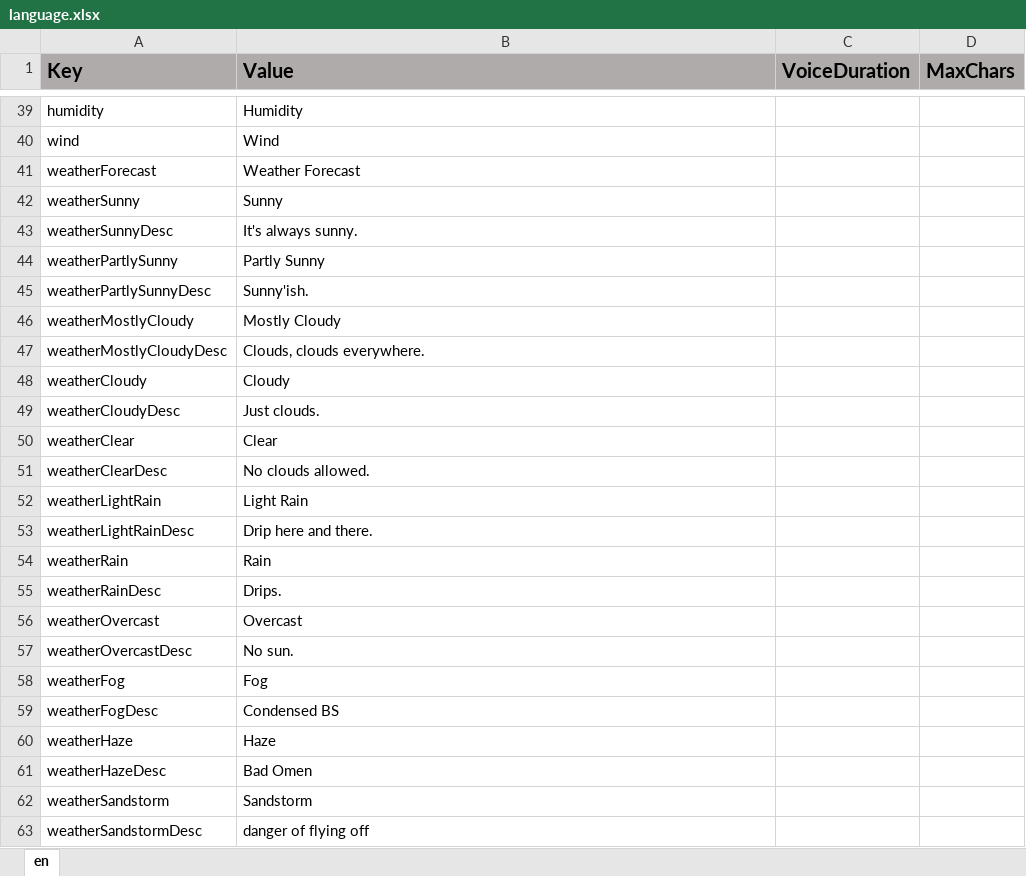
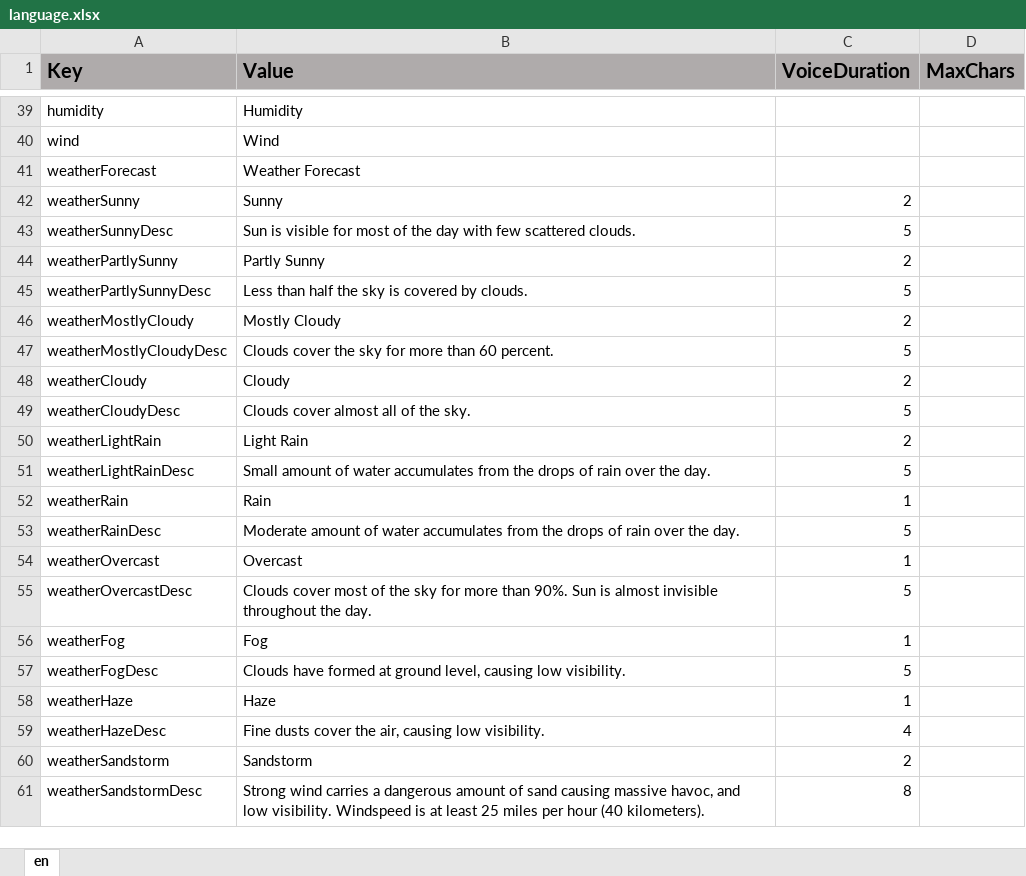
Before and after one commit to ddionisio/LL_ESS2D2, an Excel workbook: Language/language.xlsx, sheet en, drawn as a sheet; only a part is shown, gaps mark what is left out; values as stored, in another font and other column widths than the file's, no borders; removed rows and columns are numbered as before the commit, all else as after; the diff covers the shown part only; the diff names each change by its address in the sheet, - before the commit and + after, or states it on an @@ line.

```diff
--- a/Language/language.xlsx (sheet en)
+++ b/Language/language.xlsx (sheet en)
-C42 (VoiceDuration): (empty)
+C42 (VoiceDuration): 2
-B43 (Value): It's always sunny.
+B43 (Value): Sun is visible for most of the day with few scattered clouds.
-C43 (VoiceDuration): (empty)
+C43 (VoiceDuration): 5
-C44 (VoiceDuration): (empty)
+C44 (VoiceDuration): 2
-B45 (Value): Sunny'ish.
+B45 (Value): Less than half the sky is covered by clouds.
-C45 (VoiceDuration): (empty)
+C45 (VoiceDuration): 5
-C46 (VoiceDuration): (empty)
+C46 (VoiceDuration): 2
-B47 (Value): Clouds, clouds everywhere.
+B47 (Value): Clouds cover the sky for more than 60 percent.
-C47 (VoiceDuration): (empty)
+C47 (VoiceDuration): 5
-C48 (VoiceDuration): (empty)
+C48 (VoiceDuration): 2
-B49 (Value): Just clouds.
+B49 (Value): Clouds cover almost all of the sky.
-C49 (VoiceDuration): (empty)
+C49 (VoiceDuration): 5
-row 50: weatherClear | Clear
-row 51: weatherClearDesc | No clouds allowed.
-C50 (VoiceDuration): (empty)
+C50 (VoiceDuration): 2
-B51 (Value): Drip here and there.
+B51 (Value): Small amount of water accumulates from the drops of rain over the day.
-C51 (VoiceDuration): (empty)
+C51 (VoiceDuration): 5
-C52 (VoiceDuration): (empty)
+C52 (VoiceDuration): 1
-B53 (Value): Drips.
+B53 (Value): Moderate amount of water accumulates from the drops of rain over the day.
-C53 (VoiceDuration): (empty)
+C53 (VoiceDuration): 5
-C54 (VoiceDuration): (empty)
+C54 (VoiceDuration): 1
-B55 (Value): No sun.
+B55 (Value): Clouds cover most of the sky for more than 90%. Sun is almost invisible throughout the day.
-C55 (VoiceDuration): (empty)
+C55 (VoiceDuration): 5
-C56 (VoiceDuration): (empty)
+C56 (VoiceDuration): 1
-B57 (Value): Condensed BS
+B57 (Value): Clouds have formed at ground level, causing low visibility.
-C57 (VoiceDuration): (empty)
+C57 (VoiceDuration): 5
-C58 (VoiceDuration): (empty)
+C58 (VoiceDuration): 1
-B59 (Value): Bad Omen
+B59 (Value): Fine dusts cover the air, causing low visibility.
-C59 (VoiceDuration): (empty)
+C59 (VoiceDuration): 4
-C60 (VoiceDuration): (empty)
+C60 (VoiceDuration): 2
-B61 (Value): danger of flying off
+B61 (Value): Strong wind carries a dangerous amount of sand causing massive havoc, and low visibility. Windspeed is at least 25 miles per hour (40 kilometers).
-C61 (VoiceDuration): (empty)
+C61 (VoiceDuration): 8
```
Also changed, not shown: 15 added rows, 2 removed rows and 32 edited cells elsewhere in this sheet, 25 other files.
